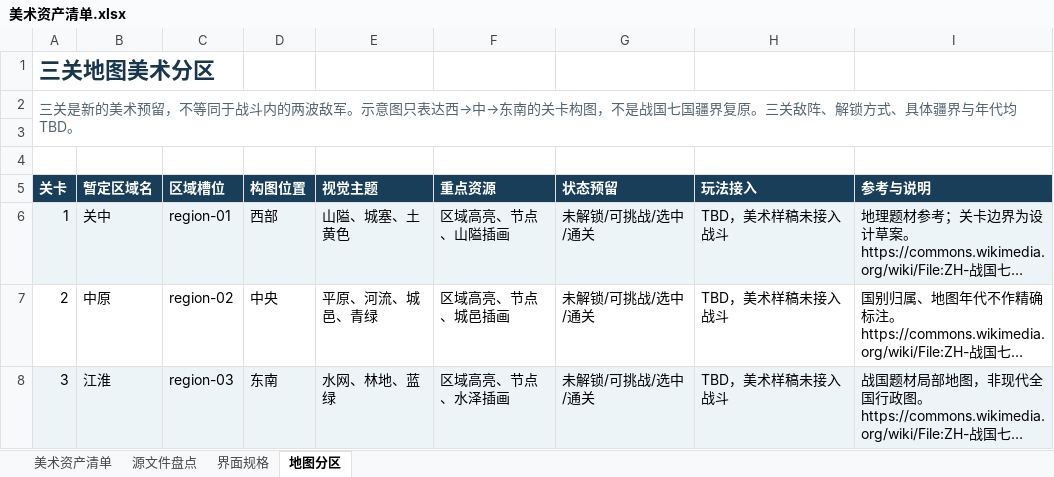
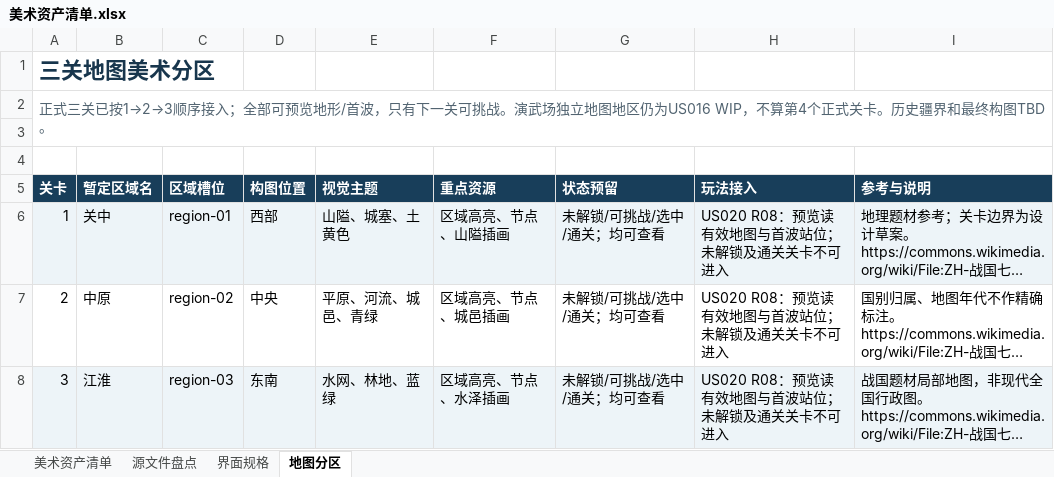
Before and after one commit to beneshady/Mihuayo_Checkmate_Tactics, an Excel workbook: outputs/01a0bf14-7f85-7282-bb8d-672064556a58/美术资产清单.xlsx, sheet 地图分区, drawn as a sheet; long unchanged cells end in …; values as stored, in another font and other column widths than the file's, no borders; table styles not drawn; the diff names each change by its address in the sheet, - before the commit and + after, or states it on an @@ line.

```diff
--- a/outputs/01a0bf14-7f85-7282-bb8d-672064556a58/美术资产清单.xlsx (sheet 地图分区)
+++ b/outputs/01a0bf14-7f85-7282-bb8d-672064556a58/美术资产清单.xlsx (sheet 地图分区)
-A2 (关卡): 三关是新的美术预留，不等同于战斗内的两波敌军。示意图只表达西→中→东南的关卡构图，不是战国七国疆界复原。三关敌阵、解锁方式、具体疆界与年代均 TBD。
+A2 (关卡): 正式三关已按1→2→3顺序接入；全部可预览地形/首波，只有下一关可挑战。演武场独立地图地区仍为US016 WIP，不算第4个正式关卡。历史疆界和最终构图TBD。
-G6:G8 (状态预留): 未解锁/可挑战/选中/通关
+G6:G8 (状态预留): 未解锁/可挑战/选中/通关；均可查看
-H6:H8 (玩法接入): TBD，美术样稿未接入战斗
+H6:H8 (玩法接入): US020 R08：预览读有效地图与首波站位；未解锁及通关关卡不可进入
```
Also changed, not shown: sheet 美术资产清单, sheet 界面规格, sheet 源文件盘点, 1 other file.
